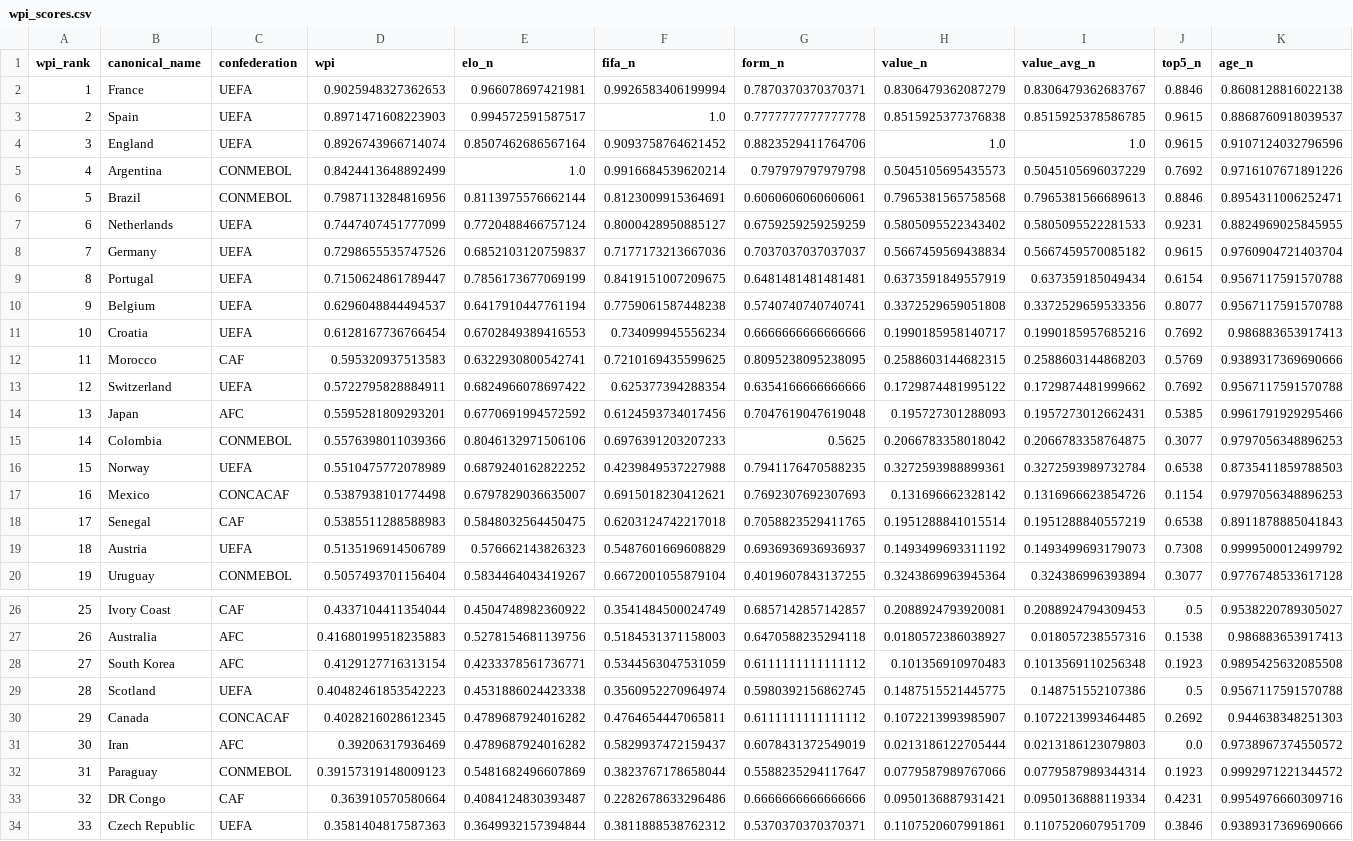
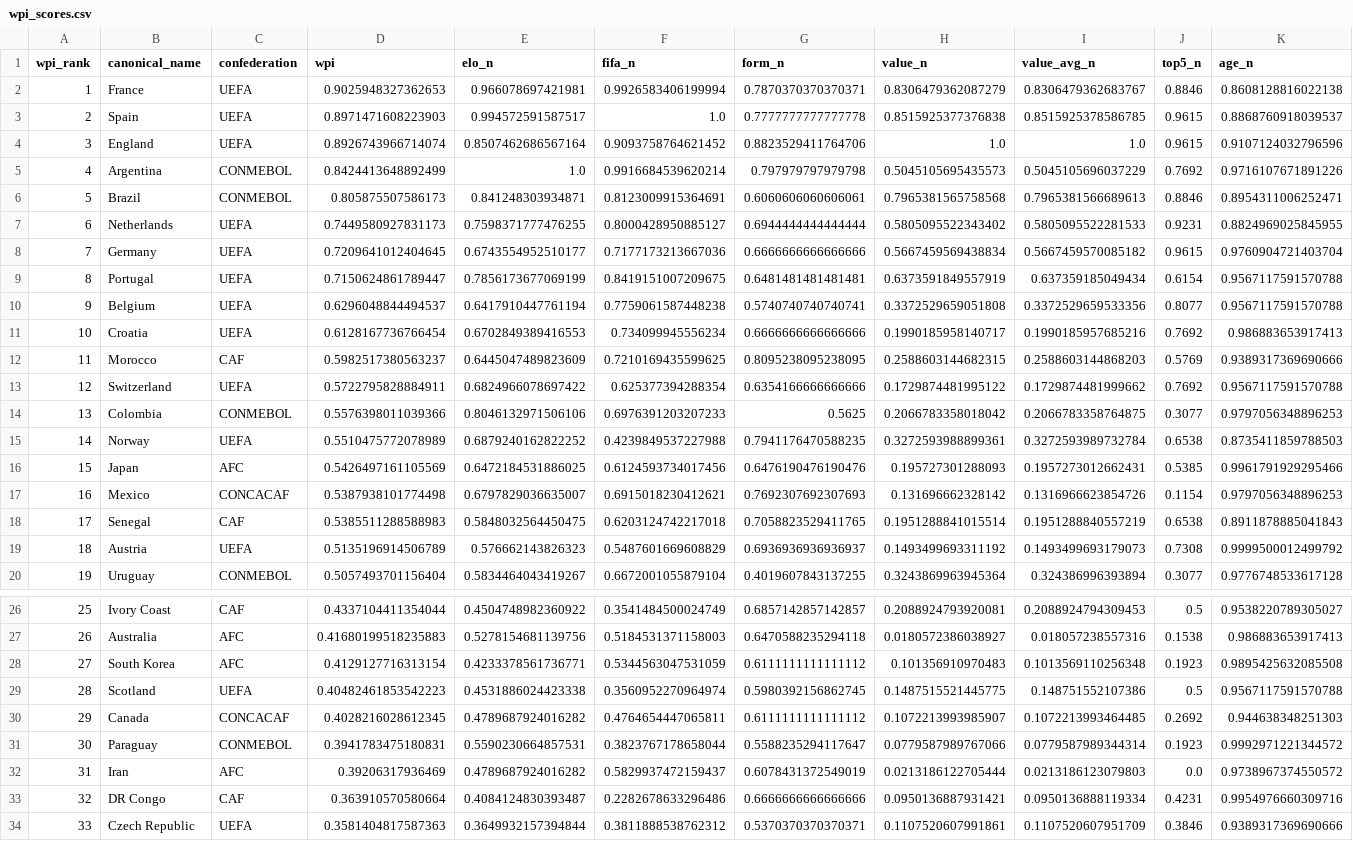
Before and after one commit to jamoji-ai/world-cup-predictor-pro, a CSV file: data/processed/wpi_scores.csv, drawn as a sheet; only a part is shown, gaps mark what is left out; removed rows and columns are numbered as before the commit, all else as after; rows hold the shown columns only; the diff names each change by its address in the sheet, - before the commit and + after, or states it on an @@ line.

```diff
--- a/data/processed/wpi_scores.csv
+++ b/data/processed/wpi_scores.csv
-D6 (wpi): 0.7987113284816956
+D6 (wpi): 0.805875507586173
-E6 (elo_n): 0.8113975576662144
+E6 (elo_n): 0.841248303934871
-D7 (wpi): 0.7447407451777099
+D7 (wpi): 0.7449580927831173
-E7 (elo_n): 0.7720488466757124
+E7 (elo_n): 0.7598371777476255
-G7 (form_n): 0.6759259259259259
+G7 (form_n): 0.6944444444444444
-D8 (wpi): 0.7298655535747526
+D8 (wpi): 0.7209641012404645
-E8 (elo_n): 0.6852103120759837
+E8 (elo_n): 0.6743554952510177
-G8 (form_n): 0.7037037037037037
+G8 (form_n): 0.6666666666666666
-D12 (wpi): 0.595320937513583
+D12 (wpi): 0.5982517380563237
-E12 (elo_n): 0.6322930800542741
+E12 (elo_n): 0.6445047489823609
-row 14: 13 | Japan | AFC | 0.5595281809293201 | 0.6770691994572592 | 0.6124593734017456 | 0.7047619047619048 | 0.195727301288093 | 0.1957273012662431 | 0.5385 | 0.9961791929295466
-A14 (wpi_rank): 14
+A14 (wpi_rank): 13
-A15 (wpi_rank): 15
+A15 (wpi_rank): 14
+row 16: 15 | Japan | AFC | 0.5426497161105569 | 0.6472184531886025 | 0.6124593734017456 | 0.6476190476190476 | 0.195727301288093 | 0.1957273012662431 | 0.5385 | 0.9961791929295466
+row 31: 30 | Paraguay | CONMEBOL | 0.3941783475180831 | 0.5590230664857531 | 0.3823767178658044 | 0.5588235294117647 | 0.0779587989767066 | 0.0779587989344314 | 0.1923 | 0.9992971221344572
-A32 (wpi_rank): 30
+A32 (wpi_rank): 31
-row 32: 31 | Paraguay | CONMEBOL | 0.39157319148009123 | 0.5481682496607869 | 0.3823767178658044 | 0.5588235294117647 | 0.0779587989767066 | 0.0779587989344314 | 0.1923 | 0.9992971221344572
```
Also changed, not shown: data/processed/teams_master.csv, data/raw/elo_ratings.csv, 4 other files.
